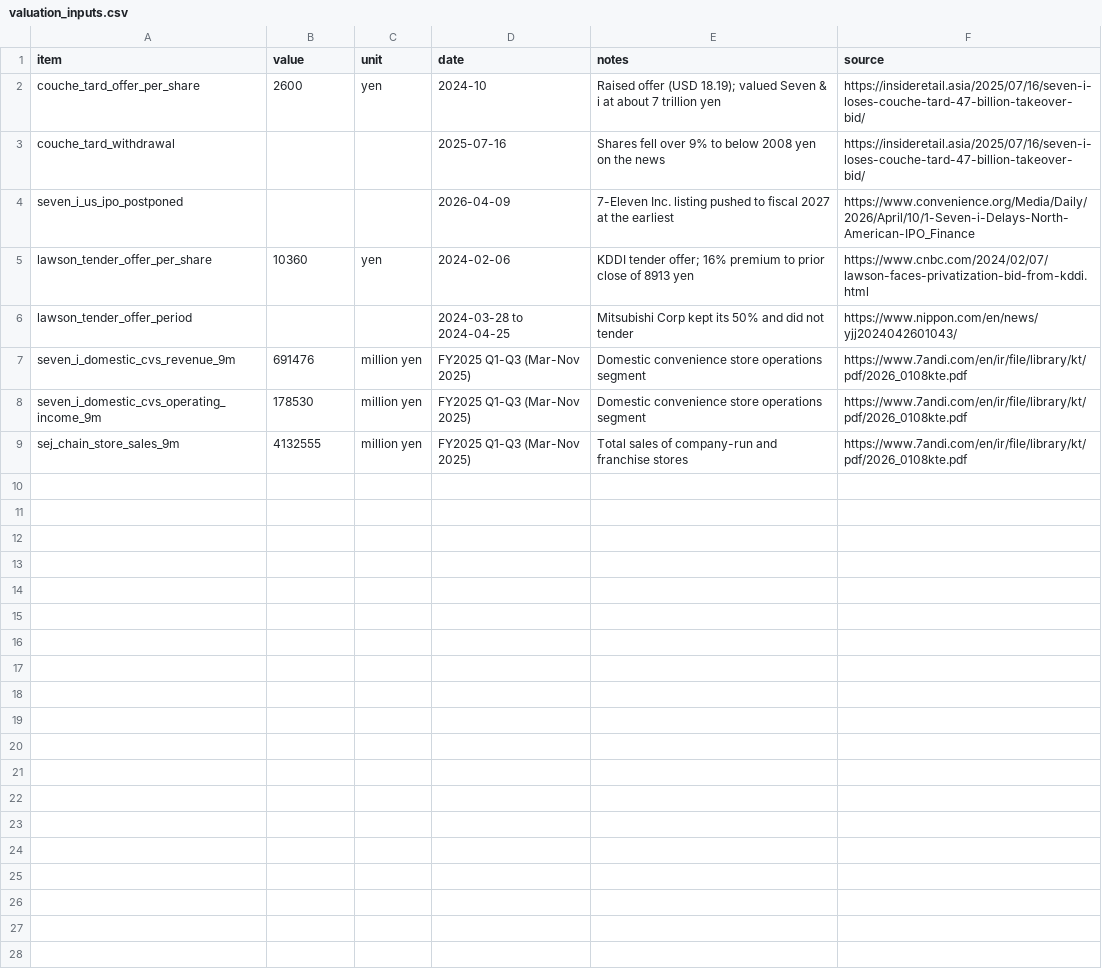
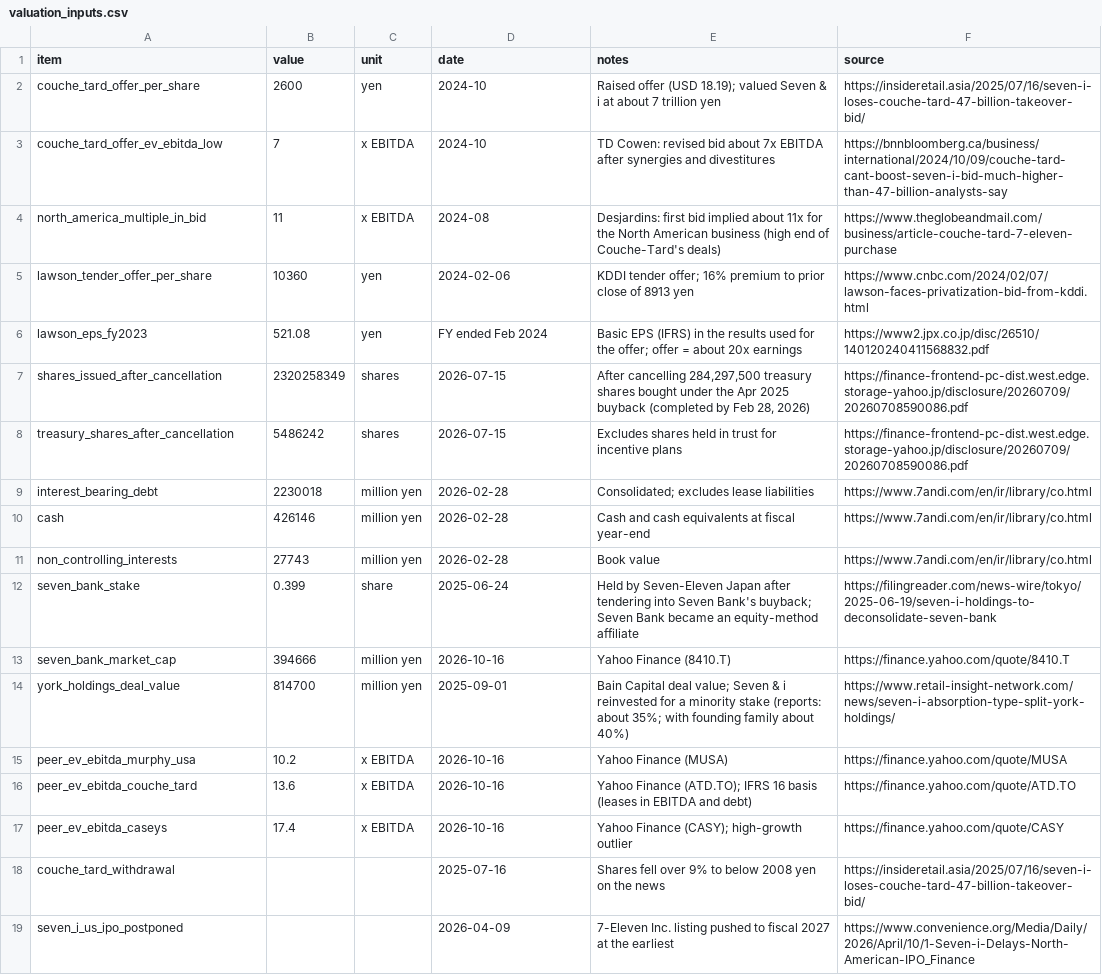
Before and after one commit to julixlyz08/seven-eleven-japan-who-pays, a CSV file: data/manual/valuation_inputs.csv, drawn as a sheet.

```diff
--- a/data/manual/valuation_inputs.csv
+++ b/data/manual/valuation_inputs.csv
@@ -2,8 +2,18 @@ item,value,unit,date,notes,source
 couche_tard_offer_per_share,2600,yen,2024-10,Raised offer (USD 18.19); valued Seven & i at about 7 trillion yen,https://insideretail.asia/2025/07/16/seven-i-loses-couche-tard-47-billion-takeover-bid/
+couche_tard_offer_ev_ebitda_low,7,x EBITDA,2024-10,TD Cowen: revised bid about 7x EBITDA after synergies and divestitures,https://bnnbloomberg.ca/business/international/2024/10/09/couche-tard-cant-boost-seven-i-bid-much-higher-than-47-billion-analysts-say
+north_america_multiple_in_bid,11,x EBITDA,2024-08,Desjardins: first bid implied about 11x for the North American business (high end of Couche-Tard's deals),https://www.theglobeandmail.com/business/article-couche-tard-7-eleven-purchase
+lawson_tender_offer_per_share,10360,yen,2024-02-06,KDDI tender offer; 16% premium to prior close of 8913 yen,https://www.cnbc.com/2024/02/07/lawson-faces-privatization-bid-from-kddi.html
+lawson_eps_fy2023,521.08,yen,FY ended Feb 2024,Basic EPS (IFRS) in the results used for the offer; offer = about 20x earnings,https://www2.jpx.co.jp/disc/26510/140120240411568832.pdf
+shares_issued_after_cancellation,2320258349,shares,2026-07-15,"After cancelling 284,297,500 treasury shares bought under the Apr 2025 buyback (completed by Feb 28, 2026)",https://finance-frontend-pc-dist.west.edge.storage-yahoo.jp/disclosure/20260709/20260708590086.pdf
+treasury_shares_after_cancellation,5486242,shares,2026-07-15,Excludes shares held in trust for incentive plans,https://finance-frontend-pc-dist.west.edge.storage-yahoo.jp/disclosure/20260709/20260708590086.pdf
+interest_bearing_debt,2230018,million yen,2026-02-28,Consolidated; excludes lease liabilities,https://www.7andi.com/en/ir/library/co.html
+cash,426146,million yen,2026-02-28,Cash and cash equivalents at fiscal year-end,https://www.7andi.com/en/ir/library/co.html
+non_controlling_interests,27743,million yen,2026-02-28,Book value,https://www.7andi.com/en/ir/library/co.html
+seven_bank_stake,0.399,share,2025-06-24,Held by Seven-Eleven Japan after tendering into Seven Bank's buyback; Seven Bank became an equity-method affiliate,https://filingreader.com/news-wire/tokyo/2025-06-19/seven-i-holdings-to-deconsolidate-seven-bank
+seven_bank_market_cap,394666,million yen,2026-10-16,Yahoo Finance (8410.T),https://finance.yahoo.com/quote/8410.T
+york_holdings_deal_value,814700,million yen,2025-09-01,Bain Capital deal value; Seven & i reinvested for a minority stake (reports: about 35%; with founding family about 40%),https://www.retail-insight-network.com/news/seven-i-absorption-type-split-york-holdings/
+peer_ev_ebitda_murphy_usa,10.2,x EBITDA,2026-10-16,Yahoo Finance (MUSA),https://finance.yahoo.com/quote/MUSA
+peer_ev_ebitda_couche_tard,13.6,x EBITDA,2026-10-16,Yahoo Finance (ATD.TO); IFRS 16 basis (leases in EBITDA and debt),https://finance.yahoo.com/quote/ATD.TO
+peer_ev_ebitda_caseys,17.4,x EBITDA,2026-10-16,Yahoo Finance (CASY); high-growth outlier,https://finance.yahoo.com/quote/CASY
 couche_tard_withdrawal,,,2025-07-16,Shares fell over 9% to below 2008 yen on the news,https://insideretail.asia/2025/07/16/seven-i-loses-couche-tard-47-billion-takeover-bid/
 seven_i_us_ipo_postponed,,,2026-04-09,7-Eleven Inc. listing pushed to fiscal 2027 at the earliest,https://www.convenience.org/Media/Daily/2026/April/10/1-Seven-i-Delays-North-American-IPO_Finance
-lawson_tender_offer_per_share,10360,yen,2024-02-06,KDDI tender offer; 16% premium to prior close of 8913 yen,https://www.cnbc.com/2024/02/07/lawson-faces-privatization-bid-from-kddi.html
-lawson_tender_offer_period,,,2024-03-28 to 2024-04-25,Mitsubishi Corp kept its 50% and did not tender,https://www.nippon.com/en/news/yjj2024042601043/
-seven_i_domestic_cvs_revenue_9m,691476,million yen,FY2025 Q1-Q3 (Mar-Nov 2025),Domestic convenience store operations segment,https://www.7andi.com/en/ir/file/library/kt/pdf/2026_0108kte.pdf
-seven_i_domestic_cvs_operating_income_9m,178530,million yen,FY2025 Q1-Q3 (Mar-Nov 2025),Domestic convenience store operations segment,https://www.7andi.com/en/ir/file/library/kt/pdf/2026_0108kte.pdf
-sej_chain_store_sales_9m,4132555,million yen,FY2025 Q1-Q3 (Mar-Nov 2025),Total sales of company-run and franchise stores,https://www.7andi.com/en/ir/file/library/kt/pdf/2026_0108kte.pdf
```
Also changed, not shown: data/processed/seven_eleven_japan_annual.csv, 7 other files.
